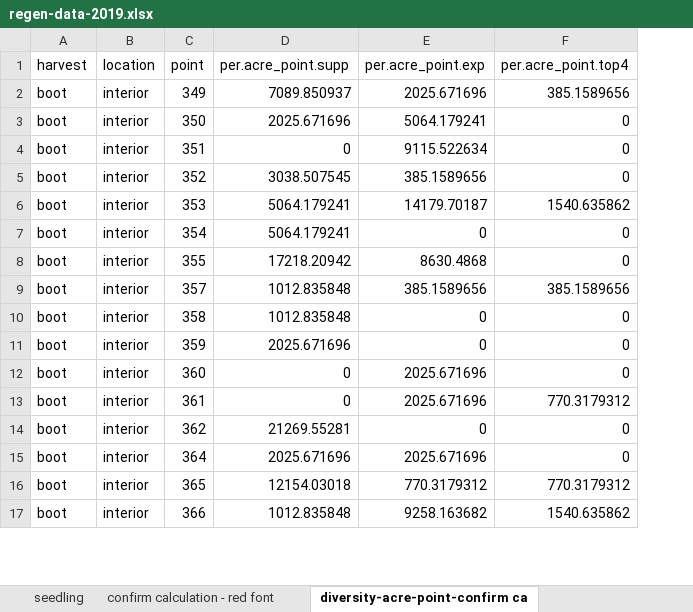
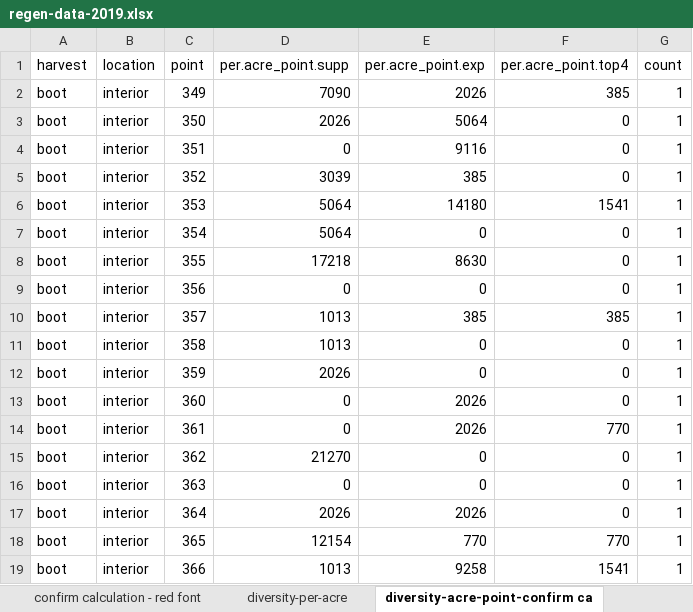
Before and after one commit to peter-smallidge/slash-wall-vegetation, an Excel workbook: regen-data-2019.xlsx, sheet diversity-acre-point-confirm ca, drawn as a sheet; only a part is shown; values as stored, in another font and other column widths than the file's, no cell formats; addresses are those after the commit; the diff covers the shown part only; the diff names each change by its address in the sheet, - before the commit and + after, or states it on an @@ line.

Commit message:
diversity and commercial species calculations confirmed

```diff
--- a/regen-data-2019.xlsx (sheet diversity-acre-point-confirm ca)
+++ b/regen-data-2019.xlsx (sheet diversity-acre-point-confirm ca)
+sheet tab: diversity-per-acre
+column G (count), rows 2-8: all 1; rows 10-15: all 1; rows 17-19: all 1
-D2 (per.acre_point.supp): 7089.850937
+D2 (per.acre_point.supp): 7090
-E2 (per.acre_point.exp): 2025.671696
+E2 (per.acre_point.exp): 2026
-F2 (per.acre_point.top4): 385.1589656
+F2 (per.acre_point.top4): 385
-D3 (per.acre_point.supp): 2025.671696
+D3 (per.acre_point.supp): 2026
-E3 (per.acre_point.exp): 5064.179241
+E3 (per.acre_point.exp): 5064
-E4 (per.acre_point.exp): 9115.522634
+E4 (per.acre_point.exp): 9116
-D5 (per.acre_point.supp): 3038.507545
+D5 (per.acre_point.supp): 3039
-E5 (per.acre_point.exp): 385.1589656
+E5 (per.acre_point.exp): 385
-D6:D7 (per.acre_point.supp): 5064.179241
+D6:D7 (per.acre_point.supp): 5064
-E6 (per.acre_point.exp): 14179.70187
+E6 (per.acre_point.exp): 14180
-F6 (per.acre_point.top4): 1540.635862
+F6 (per.acre_point.top4): 1541
-D8 (per.acre_point.supp): 17218.20942
+D8 (per.acre_point.supp): 17218
-E8 (per.acre_point.exp): 8630.4868
+E8 (per.acre_point.exp): 8630
+row 9: boot | interior | 356 | 0 | 0 | 0 | 1
-D10:D11 (per.acre_point.supp): 1012.835848
+D10:D11 (per.acre_point.supp): 1013
-E10 (per.acre_point.exp): 385.1589656
+E10 (per.acre_point.exp): 385
-F10 (per.acre_point.top4): 385.1589656
+F10 (per.acre_point.top4): 385
-D12 (per.acre_point.supp): 2025.671696
+D12 (per.acre_point.supp): 2026
-E13:E14 (per.acre_point.exp): 2025.671696
+E13:E14 (per.acre_point.exp): 2026
-F14 (per.acre_point.top4): 770.3179312
+F14 (per.acre_point.top4): 770
-D15 (per.acre_point.supp): 21269.55281
+D15 (per.acre_point.supp): 21270
+row 16: boot | interior | 363 | 0 | 0 | 0 | 1
-D17 (per.acre_point.supp): 2025.671696
+D17 (per.acre_point.supp): 2026
-E17 (per.acre_point.exp): 2025.671696
+E17 (per.acre_point.exp): 2026
-D18 (per.acre_point.supp): 12154.03018
+D18 (per.acre_point.supp): 12154
-E18 (per.acre_point.exp): 770.3179312
+E18 (per.acre_point.exp): 770
-F18 (per.acre_point.top4): 770.3179312
+F18 (per.acre_point.top4): 770
-D19 (per.acre_point.supp): 1012.835848
+D19 (per.acre_point.supp): 1013
-E19 (per.acre_point.exp): 9258.163682
+E19 (per.acre_point.exp): 9258
-F19 (per.acre_point.top4): 1540.635862
+F19 (per.acre_point.top4): 1541
```
Also changed, not shown: 26 added rows and 469 edited cells elsewhere in this sheet, sheet confirm calculation - red font, sheet seedling, other sheet tabs, cell formats, 12 other files.
